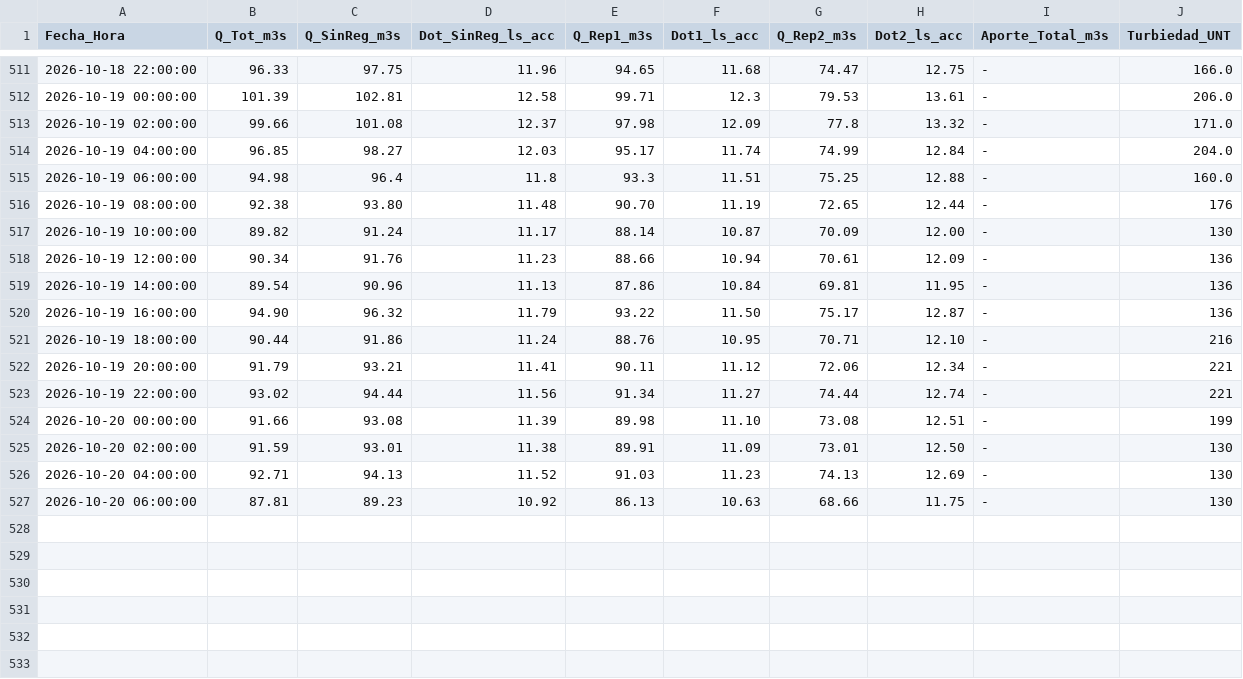
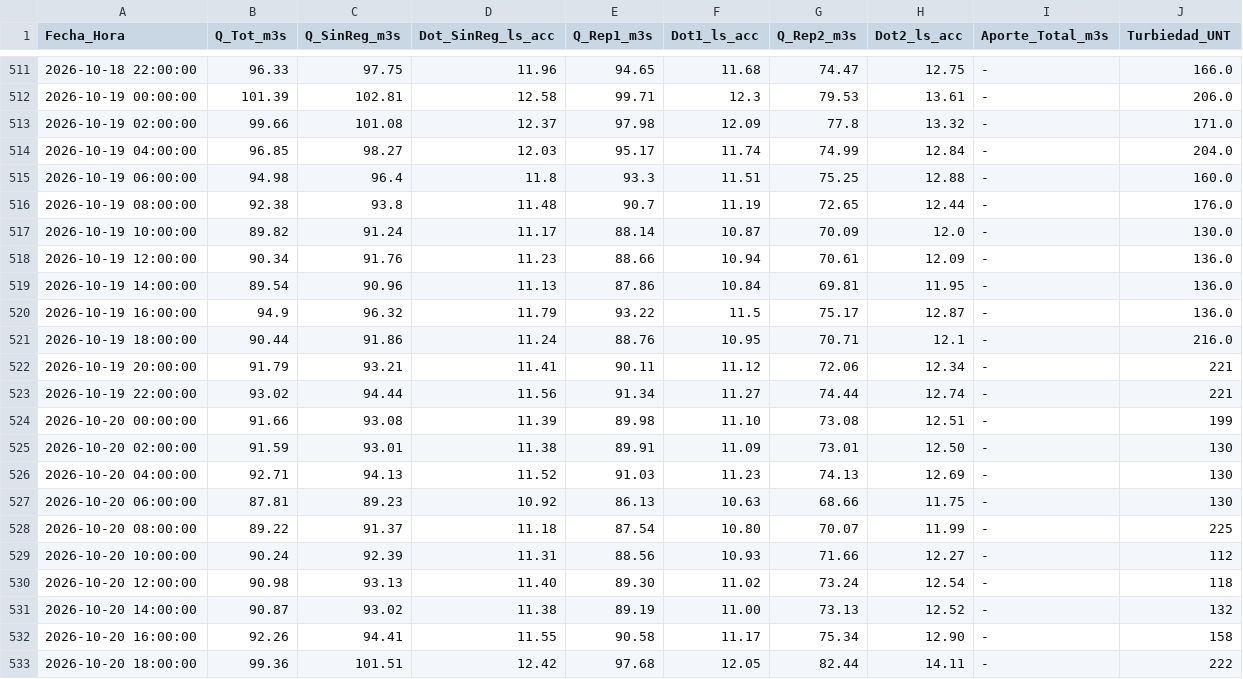
Before and after one commit to mferradalora/Caudales-JVRM, a CSV file: caudales_jvrm.csv, drawn as a sheet; only a part is shown, gaps mark what is left out.

```diff
--- a/caudales_jvrm.csv
+++ b/caudales_jvrm.csv
@@ -515,8 +515,8 @@ Fecha_Hora,Q_Tot_m3s,Q_SinReg_m3s,Dot_SinReg_ls_acc,Q_Rep1_m3s,Dot1_ls_acc,Q_Rep
 2026-10-19 06:00:00,94.98,96.4,11.8,93.3,11.51,75.25,12.88,-,160.0
-2026-10-19 08:00:00,92.38,93.80,11.48,90.70,11.19,72.65,12.44,-,176
-2026-10-19 10:00:00,89.82,91.24,11.17,88.14,10.87,70.09,12.00,-,130
-2026-10-19 12:00:00,90.34,91.76,11.23,88.66,10.94,70.61,12.09,-,136
-2026-10-19 14:00:00,89.54,90.96,11.13,87.86,10.84,69.81,11.95,-,136
-2026-10-19 16:00:00,94.90,96.32,11.79,93.22,11.50,75.17,12.87,-,136
-2026-10-19 18:00:00,90.44,91.86,11.24,88.76,10.95,70.71,12.10,-,216
+2026-10-19 08:00:00,92.38,93.8,11.48,90.7,11.19,72.65,12.44,-,176.0
+2026-10-19 10:00:00,89.82,91.24,11.17,88.14,10.87,70.09,12.0,-,130.0
+2026-10-19 12:00:00,90.34,91.76,11.23,88.66,10.94,70.61,12.09,-,136.0
+2026-10-19 14:00:00,89.54,90.96,11.13,87.86,10.84,69.81,11.95,-,136.0
+2026-10-19 16:00:00,94.9,96.32,11.79,93.22,11.5,75.17,12.87,-,136.0
+2026-10-19 18:00:00,90.44,91.86,11.24,88.76,10.95,70.71,12.1,-,216.0
 2026-10-19 20:00:00,91.79,93.21,11.41,90.11,11.12,72.06,12.34,-,221
@@ -527 +527,7 @@ Fecha_Hora,Q_Tot_m3s,Q_SinReg_m3s,Dot_SinReg_ls_acc,Q_Rep1_m3s,Dot1_ls_acc,Q_Rep
 2026-10-20 06:00:00,87.81,89.23,10.92,86.13,10.63,68.66,11.75,-,130
+2026-10-20 08:00:00,89.22,91.37,11.18,87.54,10.80,70.07,11.99,-,225
+2026-10-20 10:00:00,90.24,92.39,11.31,88.56,10.93,71.66,12.27,-,112
+2026-10-20 12:00:00,90.98,93.13,11.40,89.30,11.02,73.24,12.54,-,118
+2026-10-20 14:00:00,90.87,93.02,11.38,89.19,11.00,73.13,12.52,-,132
+2026-10-20 16:00:00,92.26,94.41,11.55,90.58,11.17,75.34,12.90,-,158
+2026-10-20 18:00:00,99.36,101.51,12.42,97.68,12.05,82.44,14.11,-,222
```
Also changed, not shown: 3 other files.
